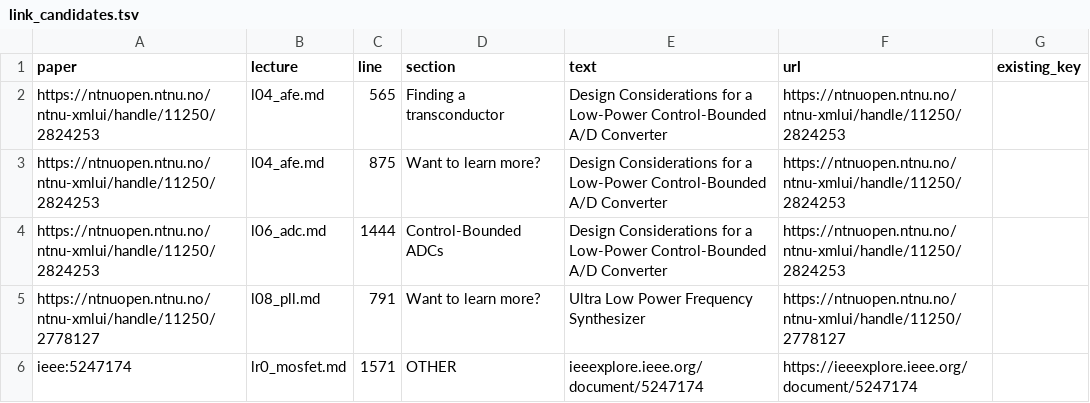
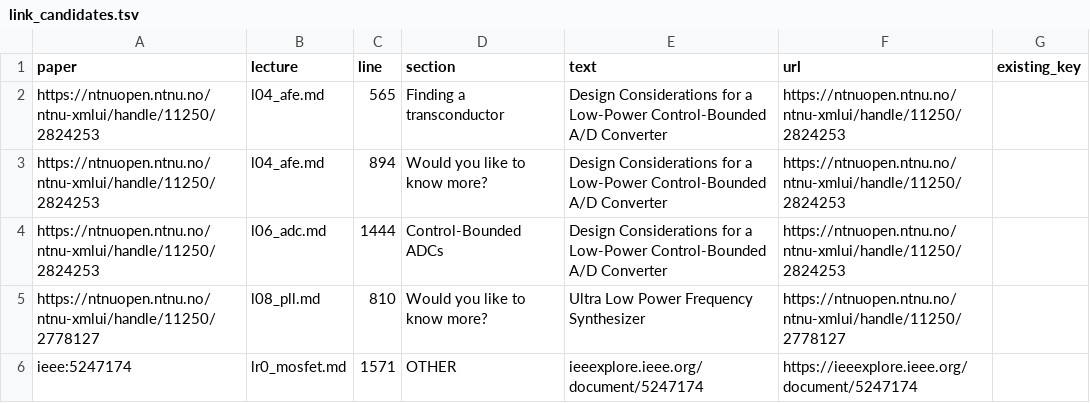
Before and after one commit to wulffern/aic2027, a TSV file: pdf/link_candidates.tsv, drawn as a sheet.

```diff
--- a/pdf/link_candidates.tsv
+++ b/pdf/link_candidates.tsv
@@ -2,5 +2,5 @@ paper	lecture	line	section	text	url	existing_key
 https://ntnuopen.ntnu.no/ntnu-xmlui/handle/11250/2824253	l04_afe.md	565	Finding a transconductor	Design Considerations for a Low-Power Control-Bounded A/D Converter	https://ntnuopen.ntnu.no/ntnu-xmlui/handle/11250/2824253	
-https://ntnuopen.ntnu.no/ntnu-xmlui/handle/11250/2824253	l04_afe.md	875	Want to learn more?	Design Considerations for a Low-Power Control-Bounded A/D Converter	https://ntnuopen.ntnu.no/ntnu-xmlui/handle/11250/2824253	
+https://ntnuopen.ntnu.no/ntnu-xmlui/handle/11250/2824253	l04_afe.md	894	Would you like to know more?	Design Considerations for a Low-Power Control-Bounded A/D Converter	https://ntnuopen.ntnu.no/ntnu-xmlui/handle/11250/2824253	
 https://ntnuopen.ntnu.no/ntnu-xmlui/handle/11250/2824253	l06_adc.md	1444	Control-Bounded ADCs	Design Considerations for a Low-Power Control-Bounded A/D Converter	https://ntnuopen.ntnu.no/ntnu-xmlui/handle/11250/2824253	
-https://ntnuopen.ntnu.no/ntnu-xmlui/handle/11250/2778127	l08_pll.md	791	Want to learn more?	Ultra Low Power Frequency Synthesizer	https://ntnuopen.ntnu.no/ntnu-xmlui/handle/11250/2778127	
+https://ntnuopen.ntnu.no/ntnu-xmlui/handle/11250/2778127	l08_pll.md	810	Would you like to know more?	Ultra Low Power Frequency Synthesizer	https://ntnuopen.ntnu.no/ntnu-xmlui/handle/11250/2778127	
 ieee:5247174	lr0_mosfet.md	1571	OTHER	ieeexplore.ieee.org/document/5247174	https://ieeexplore.ieee.org/document/5247174	
```
